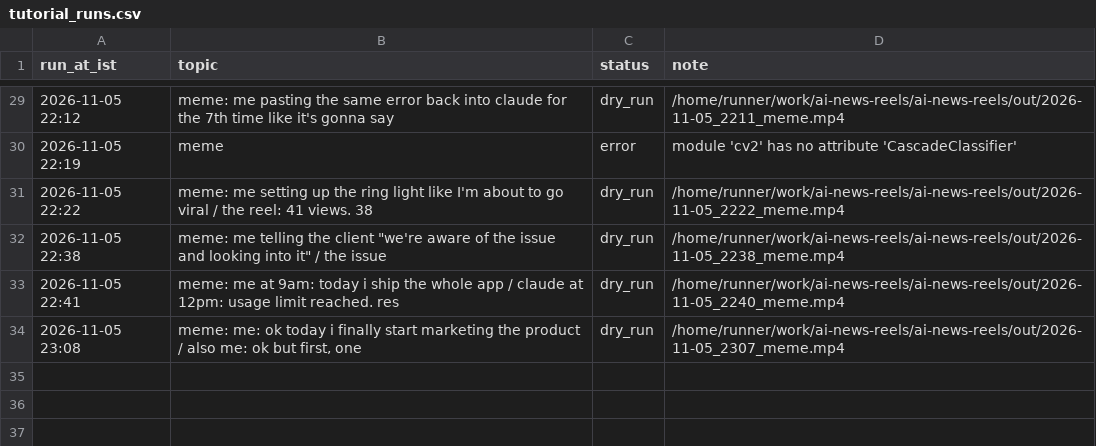
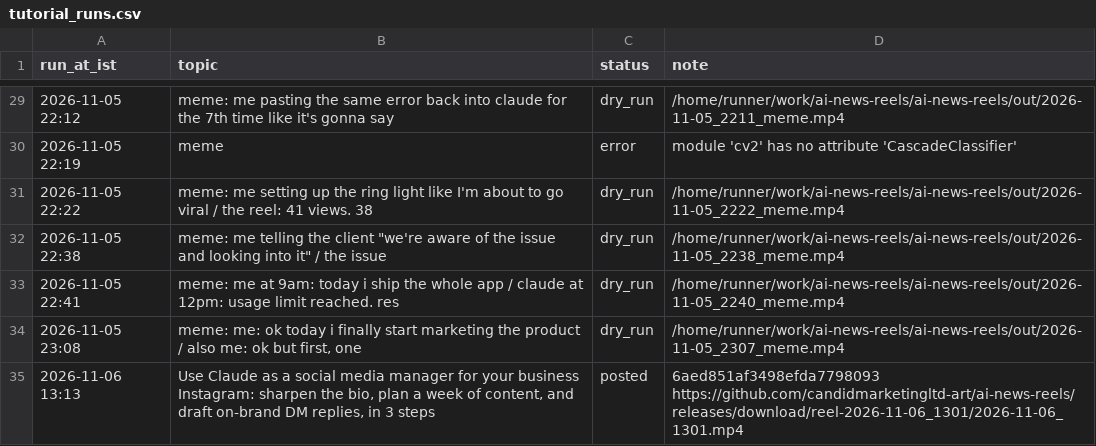
Before and after one commit to candidmarketingltd-art/ai-news-reels, a CSV file: logs/tutorial_runs.csv, drawn as a sheet; only a part is shown, gaps mark what is left out.

Commit message:
tutorial run 36

```diff
--- a/logs/tutorial_runs.csv
+++ b/logs/tutorial_runs.csv
@@ -34 +34,2 @@ run_at_ist,topic,status,note
 2026-11-05 23:08,"meme: me: ok today i finally start marketing the product / also me: ok but first, one ",dry_run,/home/runner/work/ai-news-reels/ai-news-reels/out/2026-11-05_2307_meme.mp4
+2026-11-06 13:13,"Use Claude as a social media manager for your business Instagram: sharpen the bio, plan a week of content, and draft on-brand DM replies, in 3 steps",posted,6aed851af3498efda7798093 https://github.com/candidmarketingltd-art/ai-news-reels/releases/download/reel-2026-11-06_1301/2026-11-06_1301.mp4
```
Also changed, not shown: 9 other files.
